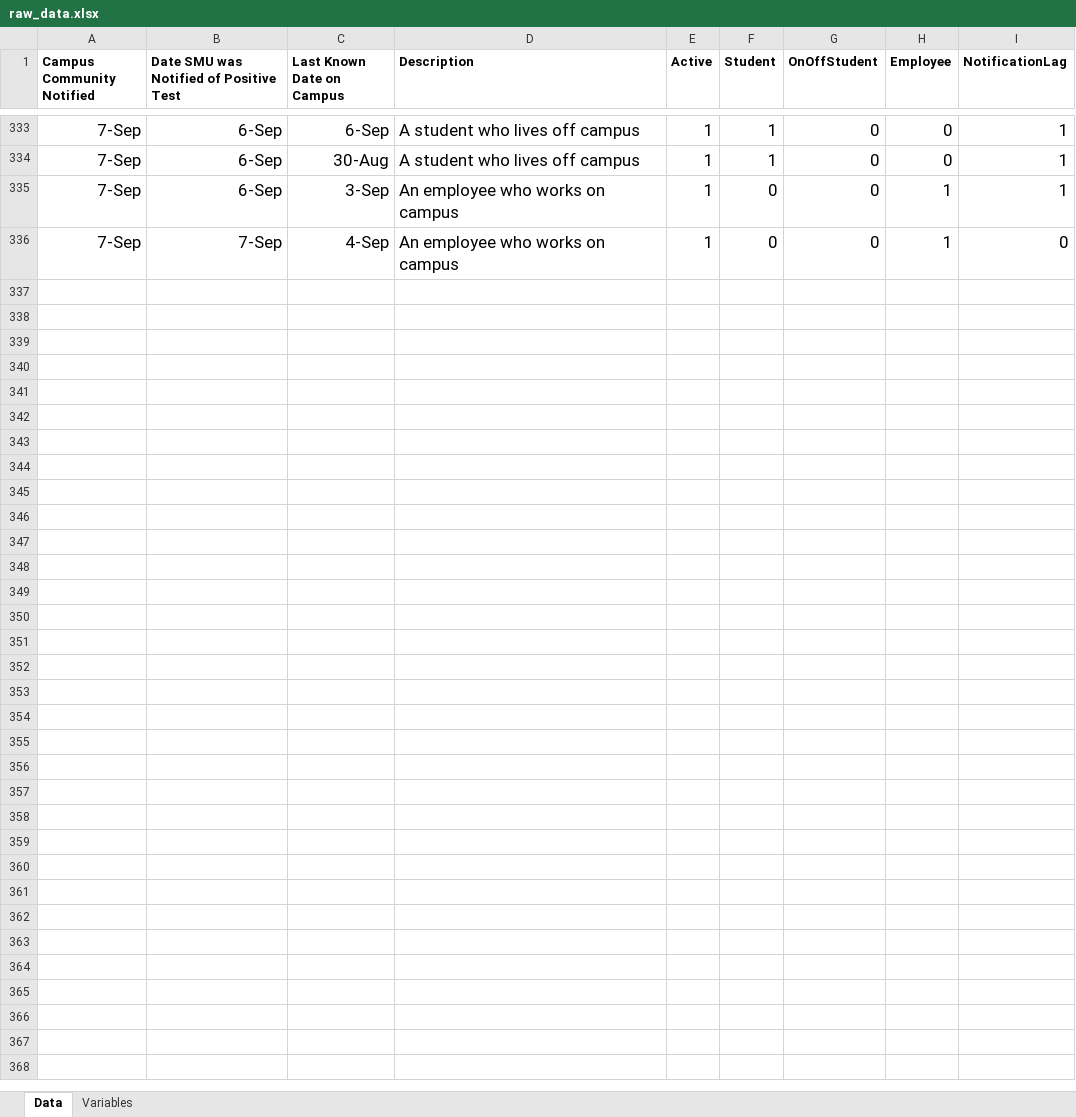
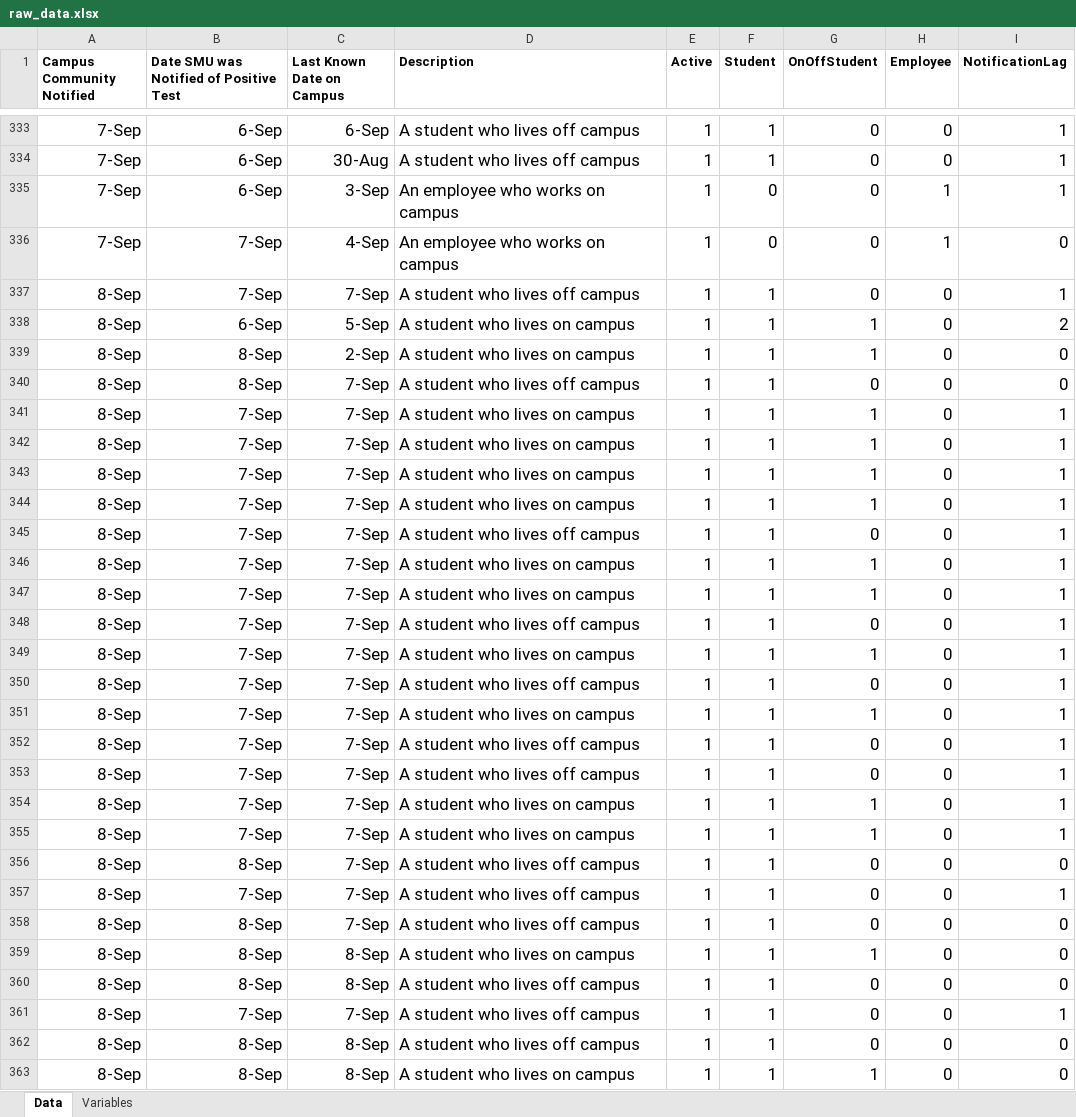
Before and after one commit to jlindbloom/SMU-COVID-19, an Excel workbook: raw_data.xlsx, sheet Data, drawn as a sheet; only a part is shown, gaps mark what is left out; values as stored, in another font and other column widths than the file's, no borders; the diff covers the shown part only; the diff names each change by its address in the sheet, - before the commit and + after, or states it on an @@ line.

```diff
--- a/raw_data.xlsx (sheet Data)
+++ b/raw_data.xlsx (sheet Data)
+row 337: 8-Sep | 7-Sep | 7-Sep | A student who lives off campus | 1 | 1 | 0 | 0 | 1
+row 338: 8-Sep | 6-Sep | 5-Sep | A student who lives on campus | 1 | 1 | 1 | 0 | 2
+row 339: 8-Sep | 8-Sep | 2-Sep | A student who lives on campus | 1 | 1 | 1 | 0 | 0
+row 340: 8-Sep | 8-Sep | 7-Sep | A student who lives off campus | 1 | 1 | 0 | 0 | 0
+row 341: 8-Sep | 7-Sep | 7-Sep | A student who lives on campus | 1 | 1 | 1 | 0 | 1
+row 342: 8-Sep | 7-Sep | 7-Sep | A student who lives on campus | 1 | 1 | 1 | 0 | 1
+row 343: 8-Sep | 7-Sep | 7-Sep | A student who lives on campus | 1 | 1 | 1 | 0 | 1
+row 344: 8-Sep | 7-Sep | 7-Sep | A student who lives on campus | 1 | 1 | 1 | 0 | 1
+row 345: 8-Sep | 7-Sep | 7-Sep | A student who lives off campus | 1 | 1 | 0 | 0 | 1
+row 346: 8-Sep | 7-Sep | 7-Sep | A student who lives on campus | 1 | 1 | 1 | 0 | 1
+row 347: 8-Sep | 7-Sep | 7-Sep | A student who lives on campus | 1 | 1 | 1 | 0 | 1
+row 348: 8-Sep | 7-Sep | 7-Sep | A student who lives off campus | 1 | 1 | 0 | 0 | 1
+row 349: 8-Sep | 7-Sep | 7-Sep | A student who lives on campus | 1 | 1 | 1 | 0 | 1
+row 350: 8-Sep | 7-Sep | 7-Sep | A student who lives off campus | 1 | 1 | 0 | 0 | 1
+row 351: 8-Sep | 7-Sep | 7-Sep | A student who lives on campus | 1 | 1 | 1 | 0 | 1
+row 352: 8-Sep | 7-Sep | 7-Sep | A student who lives off campus | 1 | 1 | 0 | 0 | 1
+row 353: 8-Sep | 7-Sep | 7-Sep | A student who lives off campus | 1 | 1 | 0 | 0 | 1
+row 354: 8-Sep | 7-Sep | 7-Sep | A student who lives on campus | 1 | 1 | 1 | 0 | 1
+row 355: 8-Sep | 7-Sep | 7-Sep | A student who lives on campus | 1 | 1 | 1 | 0 | 1
+row 356: 8-Sep | 8-Sep | 7-Sep | A student who lives off campus | 1 | 1 | 0 | 0 | 0
+row 357: 8-Sep | 7-Sep | 7-Sep | A student who lives off campus | 1 | 1 | 0 | 0 | 1
+row 358: 8-Sep | 8-Sep | 7-Sep | A student who lives off campus | 1 | 1 | 0 | 0 | 0
+row 359: 8-Sep | 8-Sep | 8-Sep | A student who lives on campus | 1 | 1 | 1 | 0 | 0
+row 360: 8-Sep | 8-Sep | 8-Sep | A student who lives off campus | 1 | 1 | 0 | 0 | 0
+row 361: 8-Sep | 7-Sep | 7-Sep | A student who lives off campus | 1 | 1 | 0 | 0 | 1
+row 362: 8-Sep | 8-Sep | 8-Sep | A student who lives off campus | 1 | 1 | 0 | 0 | 0
+row 363: 8-Sep | 8-Sep | 8-Sep | A student who lives on campus | 1 | 1 | 1 | 0 | 0
```
Also changed, not shown: 3 added rows, 3 removed rows, 5 moved rows and 12 edited cells elsewhere in this sheet, formulas that keep their value, 10 other files.
